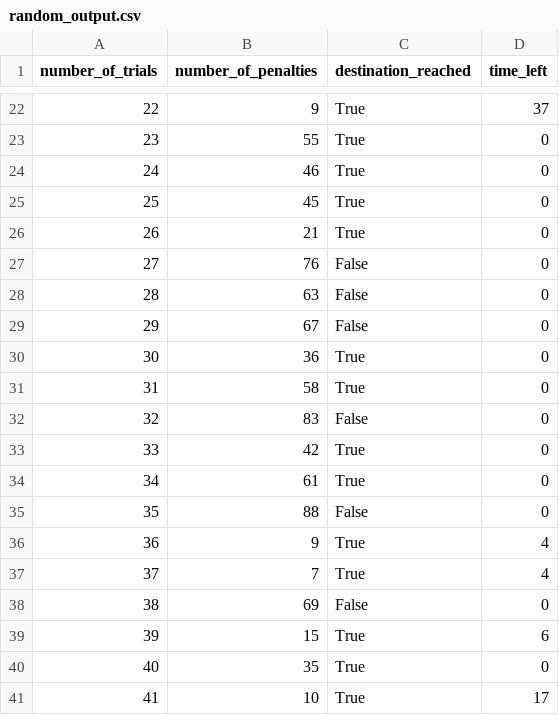
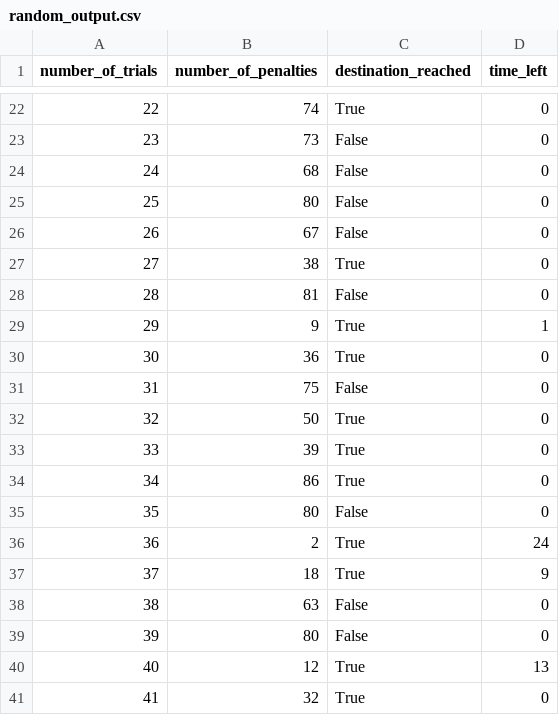
Before and after one commit to drschilling/smartcab, a CSV file: smartcab/results/random_output.csv, drawn as a sheet; only a part is shown, gaps mark what is left out; the diff covers the shown part only.

```diff
--- a/smartcab/results/random_output.csv
+++ b/smartcab/results/random_output.csv
@@ -22,20 +22,20 @@ number_of_trials,number_of_penalties,destination_reached,time_left
-22,9,True,37
-23,55,True,0
-24,46,True,0
-25,45,True,0
-26,21,True,0
-27,76,False,0
-28,63,False,0
-29,67,False,0
+22,74,True,0
+23,73,False,0
+24,68,False,0
+25,80,False,0
+26,67,False,0
+27,38,True,0
+28,81,False,0
+29,9,True,1
 30,36,True,0
-31,58,True,0
-32,83,False,0
-33,42,True,0
-34,61,True,0
-35,88,False,0
-36,9,True,4
-37,7,True,4
-38,69,False,0
-39,15,True,6
-40,35,True,0
-41,10,True,17
+31,75,False,0
+32,50,True,0
+33,39,True,0
+34,86,True,0
+35,80,False,0
+36,2,True,24
+37,18,True,9
+38,63,False,0
+39,80,False,0
+40,12,True,13
+41,32,True,0
```
Also changed, not shown: 150 edited cells elsewhere in this file, smartcab/results/optimized_output.csv, smartcab/results/q_learning_output.csv, 8 other files.
